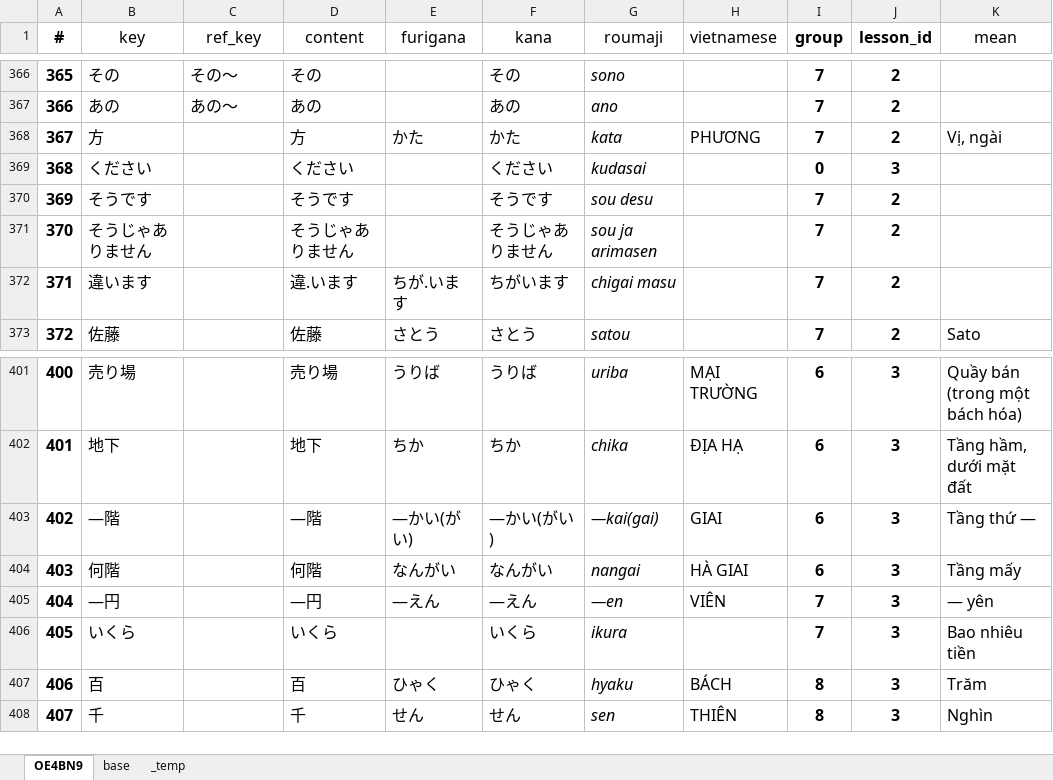
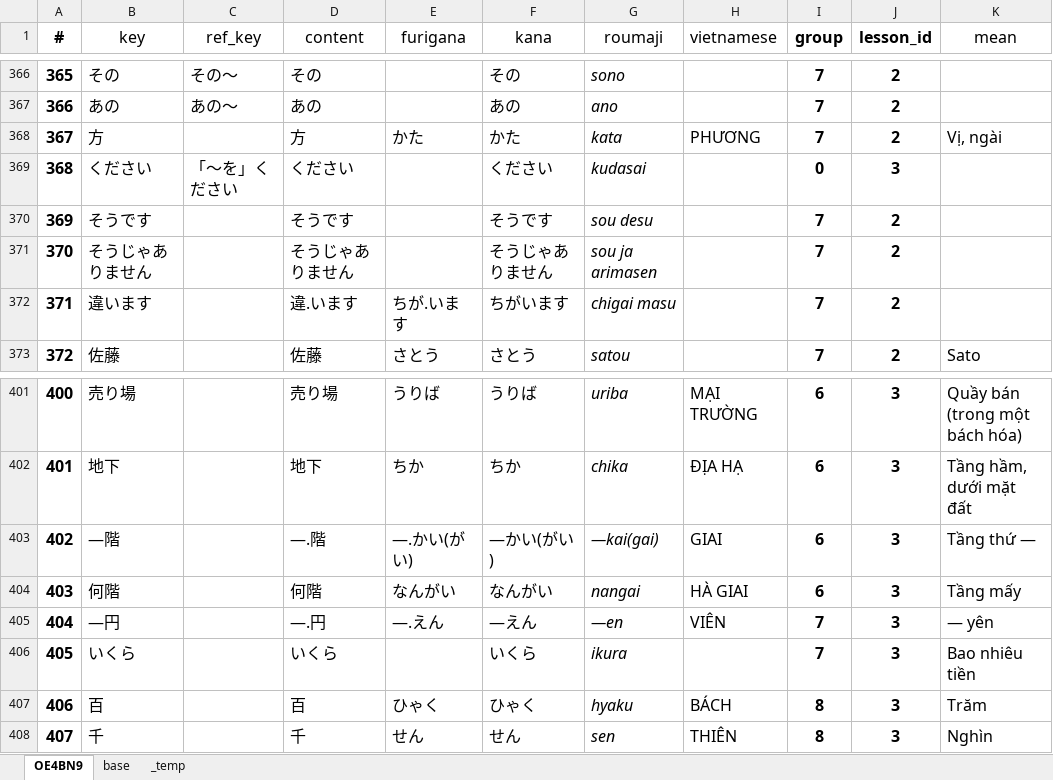
Before and after one commit to chuannhuvikhuan/mnn, an Excel workbook: vocabularies.xlsx, sheet OE4BN9, drawn as a sheet; only a part is shown, gaps mark what is left out; values as stored, in another font and other column widths than the file's, no borders; table styles not drawn; the diff covers the shown part only; the diff names each change by its address in the sheet, - before the commit and + after, or states it on an @@ line.

```diff
--- a/vocabularies.xlsx (sheet OE4BN9)
+++ b/vocabularies.xlsx (sheet OE4BN9)
-C369 (ref_key): (empty)
+C369 (ref_key): 「～を」ください
-D403 (content): —階
+D403 (content): —.階
-E403 (furigana): —かい(がい)
+E403 (furigana): —.かい(がい)
-D405 (content): —円
+D405 (content): —.円
-E405 (furigana): —えん
+E405 (furigana): —.えん
```
Also changed, not shown: 54 added rows elsewhere in this sheet, sheet base, hidden cells, 17 other files.
